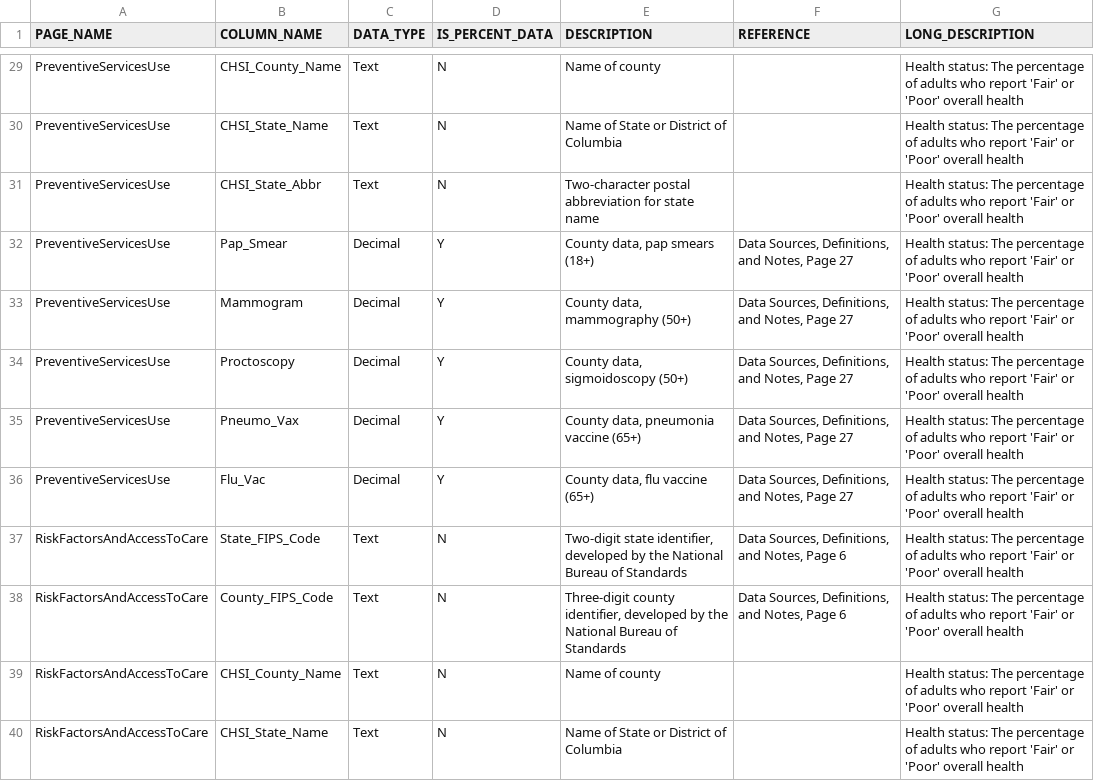
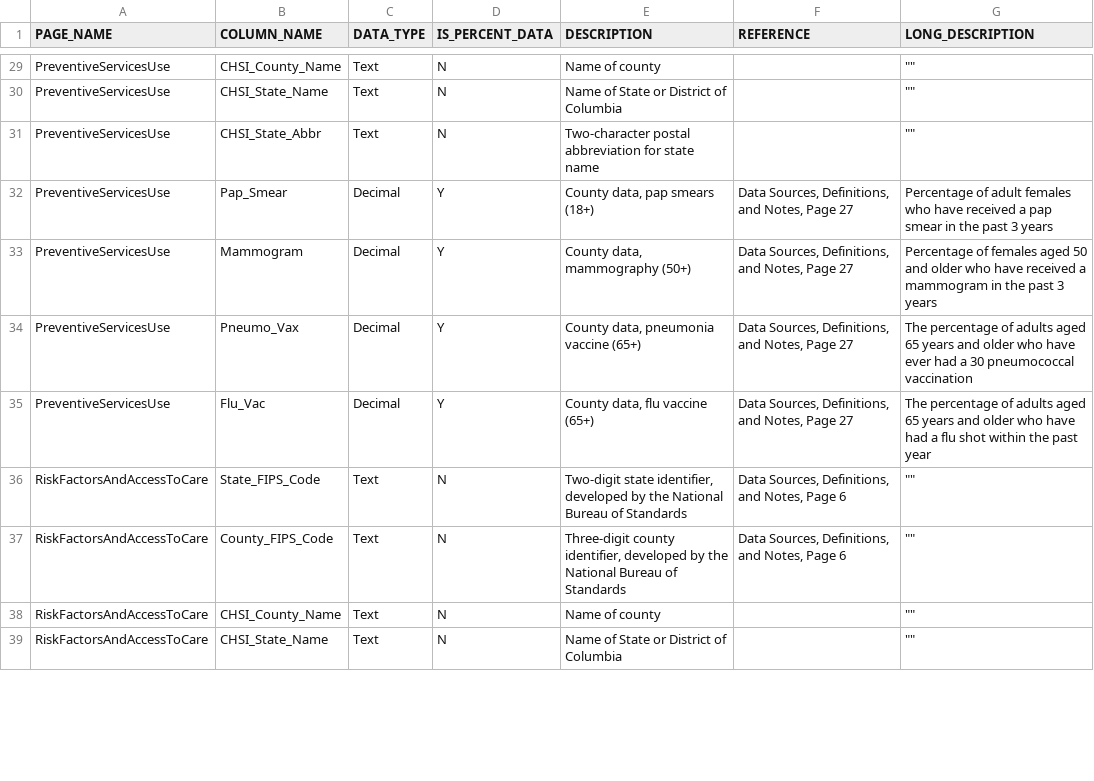
Before and after one commit to croddin/dataviscourse-pr-a-look-at-healthcare-in-the-us, a CSV file: data/chsi_dataset/DATAELEMENTDESCRIPTION.csv, drawn as a sheet; only a part is shown, gaps mark what is left out; removed rows and columns are numbered as before the commit, all else as after; the diff covers the shown part only; the diff names each change by its address in the sheet, - before the commit and + after, or states it on an @@ line.

Commit message:
Adding descriptions to spreadsheet

```diff
--- a/data/chsi_dataset/DATAELEMENTDESCRIPTION.csv
+++ b/data/chsi_dataset/DATAELEMENTDESCRIPTION.csv
-G29:G31 (LONG_DESCRIPTION): Health status: The percentage of adults who report 'Fair' or 'Poor' overall health
+G29:G31 (LONG_DESCRIPTION): ""
-G32 (LONG_DESCRIPTION): Health status: The percentage of adults who report 'Fair' or 'Poor' overall health
+G32 (LONG_DESCRIPTION): Percentage of adult females who have received a pap smear in the past 3 years
-G33 (LONG_DESCRIPTION): Health status: The percentage of adults who report 'Fair' or 'Poor' overall health
+G33 (LONG_DESCRIPTION): Percentage of females aged 50 and older who have received a mammogram in the past 3 years
-row 34: PreventiveServicesUse | Proctoscopy | Decimal | Y | County data, sigmoidoscopy (50+) | Data Sources, Definitions, and Notes, Page 27 | Health status: The percentage of adults who report 'Fair' or 'Poor' overall health
-G34 (LONG_DESCRIPTION): Health status: The percentage of adults who report 'Fair' or 'Poor' overall health
+G34 (LONG_DESCRIPTION): The percentage of adults aged 65 years and older who have ever had a 30 pneumococcal vaccination
-G35 (LONG_DESCRIPTION): Health status: The percentage of adults who report 'Fair' or 'Poor' overall health
+G35 (LONG_DESCRIPTION): The percentage of adults aged 65 years and older who have had a flu shot within the past year
-G36:G39 (LONG_DESCRIPTION): Health status: The percentage of adults who report 'Fair' or 'Poor' overall health
+G36:G39 (LONG_DESCRIPTION): ""
```
Also changed, not shown: 2 removed rows and 35 edited cells elsewhere in this file.
